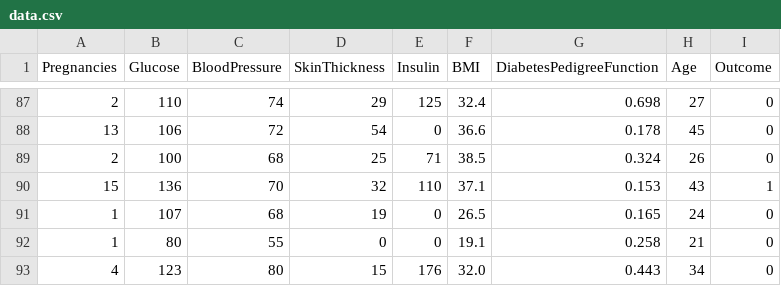
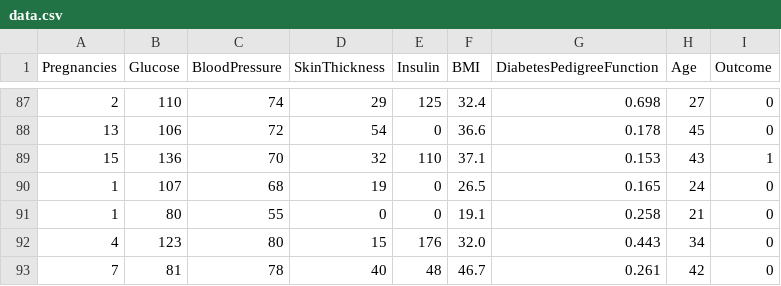
Before and after one commit to prc1s/mlops-journey, a CSV file: miniMLProject/data/processed/data.csv, drawn as a sheet; only a part is shown, gaps mark what is left out; the shorter side is filled out with more unchanged rows; the diff names each change by its address in the sheet, - before the commit and + after, or states it on an @@ line.

```diff
--- a/miniMLProject/data/processed/data.csv
+++ b/miniMLProject/data/processed/data.csv
-row 89: 2 | 100 | 68 | 25 | 71 | 38.5 | 0.324 | 26 | 0
```
Also changed, not shown: miniMLProject/data/raw/data.csv, 6 other files.
